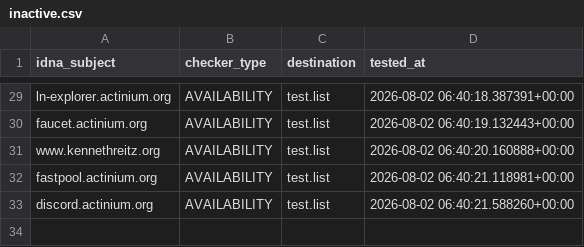
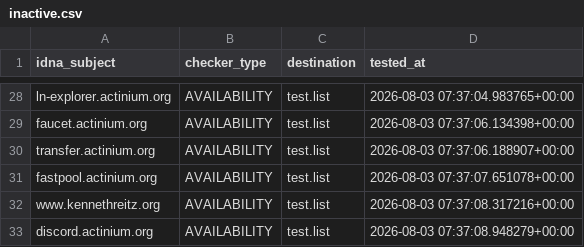
Before and after one commit to PyFunceble/ci_test, a CSV file: .pyfunceble/inactive.csv, drawn as a sheet; only a part is shown, gaps mark what is left out; addresses are those after the commit; the diff covers the shown part only; the diff names each change by its address in the sheet, - before the commit and + after, or states it on an @@ line.

```diff
--- a/.pyfunceble/inactive.csv
+++ b/.pyfunceble/inactive.csv
-D28 (tested_at): 2026-08-02 06:40:18.387391+00:00
+D28 (tested_at): 2026-08-03 07:37:04.983765+00:00
-D29 (tested_at): 2026-08-02 06:40:19.132443+00:00
+D29 (tested_at): 2026-08-03 07:37:06.134398+00:00
-A30 (idna_subject): www.kennethreitz.org
+A30 (idna_subject): transfer.actinium.org
-D30 (tested_at): 2026-08-02 06:40:20.160888+00:00
+D30 (tested_at): 2026-08-03 07:37:06.188907+00:00
-D31 (tested_at): 2026-08-02 06:40:21.118981+00:00
+D31 (tested_at): 2026-08-03 07:37:07.651078+00:00
+row 32: www.kennethreitz.org | AVAILABILITY | test.list | 2026-08-03 07:37:08.317216+00:00
-D33 (tested_at): 2026-08-02 06:40:21.588260+00:00
+D33 (tested_at): 2026-08-03 07:37:08.948279+00:00
```
Also changed, not shown: 1 added row, 2 removed rows and 26 edited cells elsewhere in this file, 8 other files.
